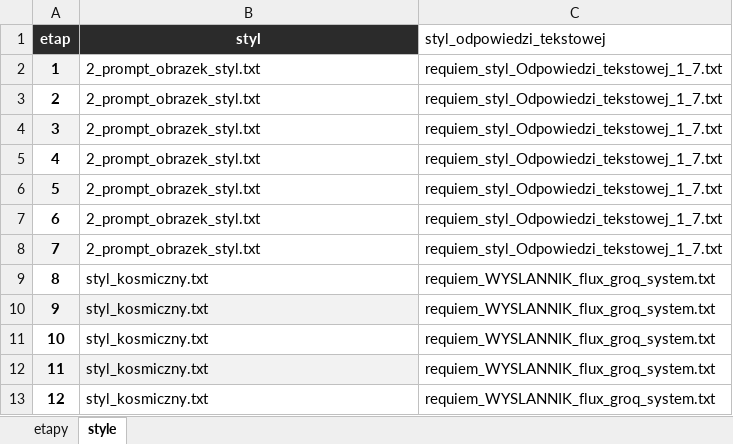
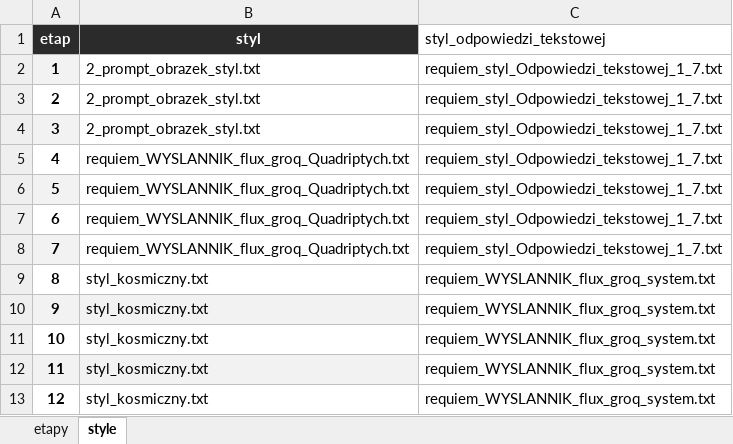
Before and after one commit to legionowopawel/AutoResponder_AI_Text, an Excel workbook: prompts/requiem_etapy.xlsx, sheet style, drawn as a sheet; only a part is shown; values as stored, in another font and other column widths than the file's, no borders; the diff names each change by its address in the sheet, - before the commit and + after, or states it on an @@ line.

```diff
--- a/prompts/requiem_etapy.xlsx (sheet style)
+++ b/prompts/requiem_etapy.xlsx (sheet style)
-B5:B8 (styl): 2_prompt_obrazek_styl.txt
+B5:B8 (styl): requiem_WYSLANNIK_flux_groq_Quadriptych.txt
```
Also changed, not shown: 1 other file.
